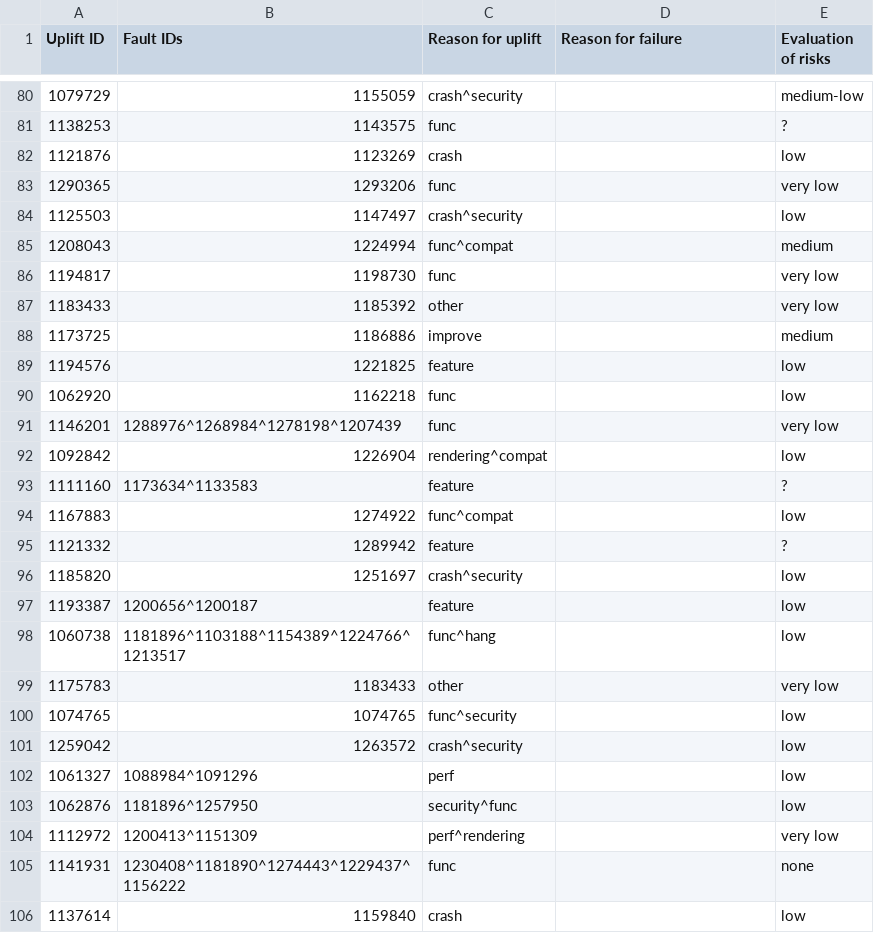
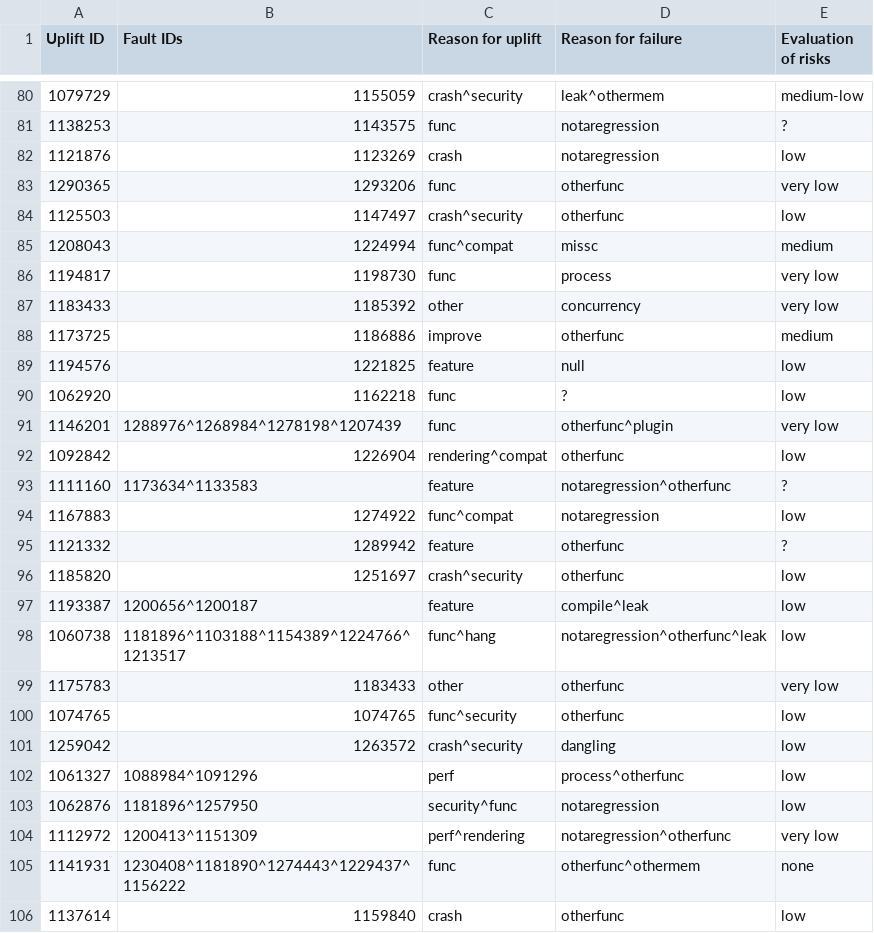
Before and after one commit to marco-c/uplift-analysis, a CSV file: manual_classification/result_marco/uplift_fault_inducing_vs_non_fault_inducing_beta.csv, drawn as a sheet; only a part is shown, gaps mark what is left out; the diff covers the shown part only.

```diff
--- a/manual_classification/result_marco/uplift_fault_inducing_vs_non_fault_inducing_beta.csv
+++ b/manual_classification/result_marco/uplift_fault_inducing_vs_non_fault_inducing_beta.csv
@@ -80,27 +80,27 @@ Uplift ID,Fault IDs,Reason for uplift,Reason for failure,Evaluation of risks
-1079729,1155059,crash^security,,medium-low
-1138253,1143575,func,,?
-1121876,1123269,crash,,low
-1290365,1293206,func,,very low
-1125503,1147497,crash^security,,low
-1208043,1224994,func^compat,,medium
-1194817,1198730,func,,very low
-1183433,1185392,other,,very low
-1173725,1186886,improve,,medium
-1194576,1221825,feature,,low
-1062920,1162218,func,,low
-1146201,1288976^1268984^1278198^1207439,func,,very low
-1092842,1226904,rendering^compat,,low
-1111160,1173634^1133583,feature,,?
-1167883,1274922,func^compat,,low
-1121332,1289942,feature,,?
-1185820,1251697,crash^security,,low
-1193387,1200656^1200187,feature,,low
-1060738,1181896^1103188^1154389^1224766^1213517,func^hang,,low
-1175783,1183433,other,,very low
-1074765,1074765,func^security,,low
-1259042,1263572,crash^security,,low
-1061327,1088984^1091296,perf,,low
-1062876,1181896^1257950,security^func,,low
-1112972,1200413^1151309,perf^rendering,,very low
-1141931,1230408^1181890^1274443^1229437^1156222,func,,none
-1137614,1159840,crash,,low
+1079729,1155059,crash^security,leak^othermem,medium-low
+1138253,1143575,func,notaregression,?
+1121876,1123269,crash,notaregression,low
+1290365,1293206,func,otherfunc,very low
+1125503,1147497,crash^security,otherfunc,low
+1208043,1224994,func^compat,missc,medium
+1194817,1198730,func,process,very low
+1183433,1185392,other,concurrency,very low
+1173725,1186886,improve,otherfunc,medium
+1194576,1221825,feature,null,low
+1062920,1162218,func,?,low
+1146201,1288976^1268984^1278198^1207439,func,otherfunc^plugin,very low
+1092842,1226904,rendering^compat,otherfunc,low
+1111160,1173634^1133583,feature,notaregression^otherfunc,?
+1167883,1274922,func^compat,notaregression,low
+1121332,1289942,feature,otherfunc,?
+1185820,1251697,crash^security,otherfunc,low
+1193387,1200656^1200187,feature,compile^leak,low
+1060738,1181896^1103188^1154389^1224766^1213517,func^hang,notaregression^otherfunc^leak,low
+1175783,1183433,other,otherfunc,very low
+1074765,1074765,func^security,otherfunc,low
+1259042,1263572,crash^security,dangling,low
+1061327,1088984^1091296,perf,process^otherfunc,low
+1062876,1181896^1257950,security^func,notaregression,low
+1112972,1200413^1151309,perf^rendering,notaregression^otherfunc,very low
+1141931,1230408^1181890^1274443^1229437^1156222,func,otherfunc^othermem,none
+1137614,1159840,crash,otherfunc,low
```
Also changed, not shown: 54 edited cells elsewhere in this file.
